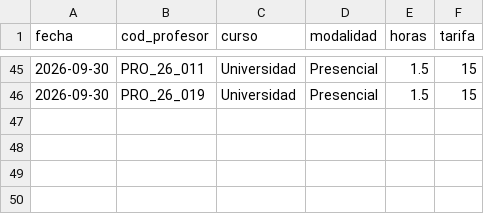
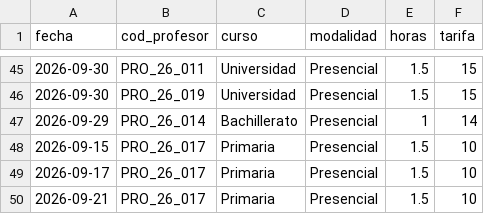
Before and after one commit to mariaarnau/Catalogos-NEXO, a CSV file: autofacturas/clases_septiembre_2026.csv, drawn as a sheet; only a part is shown, gaps mark what is left out.

```diff
--- a/autofacturas/clases_septiembre_2026.csv
+++ b/autofacturas/clases_septiembre_2026.csv
@@ -46 +46,5 @@ fecha,cod_profesor,curso,modalidad,horas,tarifa
 2026-09-30,PRO_26_019,Universidad,Presencial,1.5,15
+2026-09-29,PRO_26_014,Bachillerato,Presencial,1,14
+2026-09-15,PRO_26_017,Primaria,Presencial,1.5,10
+2026-09-17,PRO_26_017,Primaria,Presencial,1.5,10
+2026-09-21,PRO_26_017,Primaria,Presencial,1.5,10
```
Also changed, not shown: 2 other files.
